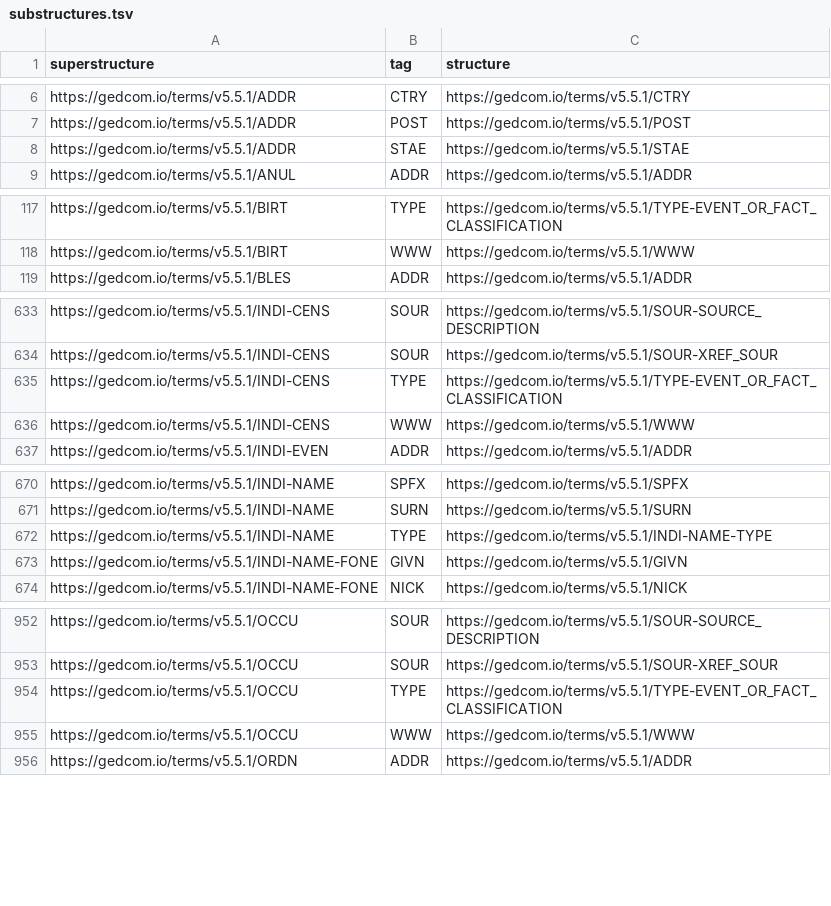
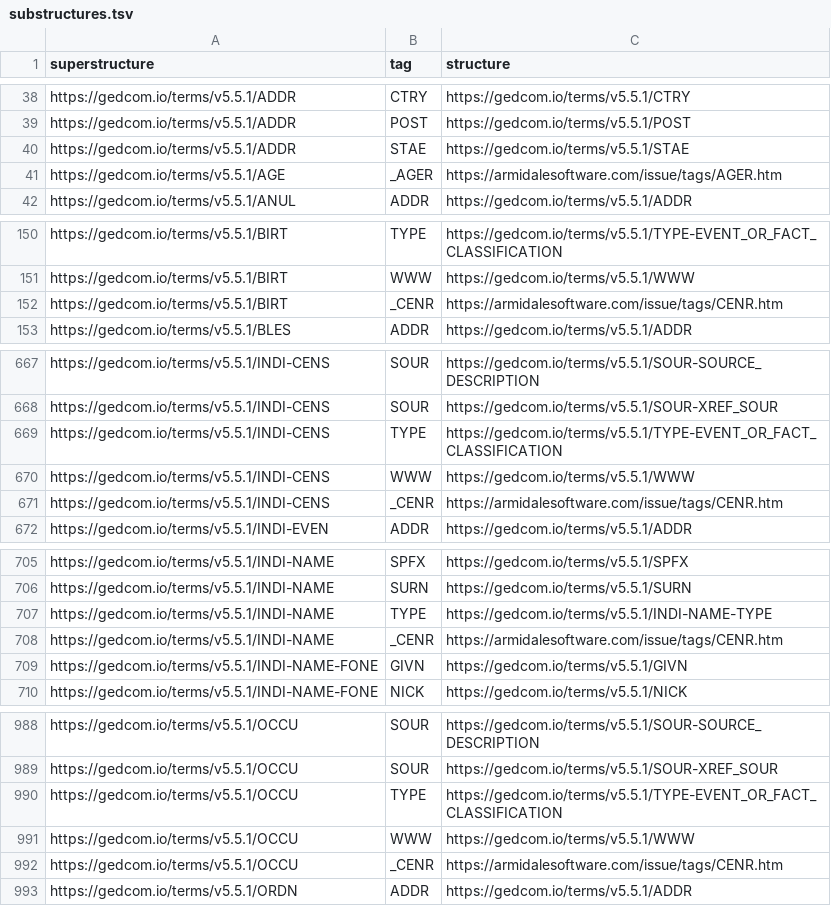
Before and after one commit to FamilySearch/GEDCOM-registries, a TSV file: generated_files/substructures.tsv, drawn as a sheet; only a part is shown, gaps mark what is left out; the diff covers the shown part only.

```diff
--- a/generated_files/substructures.tsv
+++ b/generated_files/substructures.tsv
@@ -8,2 +40,3 @@ https://gedcom.io/terms/v5.5.1/ADDR	POST	https://gedcom.io/terms/v5.5.1/POST
 https://gedcom.io/terms/v5.5.1/ADDR	STAE	https://gedcom.io/terms/v5.5.1/STAE
+https://gedcom.io/terms/v5.5.1/AGE	_AGER	https://armidalesoftware.com/issue/tags/AGER.htm
 https://gedcom.io/terms/v5.5.1/ANUL	ADDR	https://gedcom.io/terms/v5.5.1/ADDR
@@ -118,2 +151,3 @@ https://gedcom.io/terms/v5.5.1/BIRT	TYPE	https://gedcom.io/terms/v5.5.1/TYPE-EVE
 https://gedcom.io/terms/v5.5.1/BIRT	WWW	https://gedcom.io/terms/v5.5.1/WWW
+https://gedcom.io/terms/v5.5.1/BIRT	_CENR	https://armidalesoftware.com/issue/tags/CENR.htm
 https://gedcom.io/terms/v5.5.1/BLES	ADDR	https://gedcom.io/terms/v5.5.1/ADDR
@@ -636,2 +670,3 @@ https://gedcom.io/terms/v5.5.1/INDI-CENS	TYPE	https://gedcom.io/terms/v5.5.1/TYP
 https://gedcom.io/terms/v5.5.1/INDI-CENS	WWW	https://gedcom.io/terms/v5.5.1/WWW
+https://gedcom.io/terms/v5.5.1/INDI-CENS	_CENR	https://armidalesoftware.com/issue/tags/CENR.htm
 https://gedcom.io/terms/v5.5.1/INDI-EVEN	ADDR	https://gedcom.io/terms/v5.5.1/ADDR
@@ -672,2 +707,3 @@ https://gedcom.io/terms/v5.5.1/INDI-NAME	SURN	https://gedcom.io/terms/v5.5.1/SUR
 https://gedcom.io/terms/v5.5.1/INDI-NAME	TYPE	https://gedcom.io/terms/v5.5.1/INDI-NAME-TYPE
+https://gedcom.io/terms/v5.5.1/INDI-NAME	_CENR	https://armidalesoftware.com/issue/tags/CENR.htm
 https://gedcom.io/terms/v5.5.1/INDI-NAME-FONE	GIVN	https://gedcom.io/terms/v5.5.1/GIVN
@@ -955,2 +991,3 @@ https://gedcom.io/terms/v5.5.1/OCCU	TYPE	https://gedcom.io/terms/v5.5.1/TYPE-EVE
 https://gedcom.io/terms/v5.5.1/OCCU	WWW	https://gedcom.io/terms/v5.5.1/WWW
+https://gedcom.io/terms/v5.5.1/OCCU	_CENR	https://armidalesoftware.com/issue/tags/CENR.htm
 https://gedcom.io/terms/v5.5.1/ORDN	ADDR	https://gedcom.io/terms/v5.5.1/ADDR
```
Also changed, not shown: 32 added rows elsewhere in this file, generated_files/cardinalities.tsv, generated_files/payloads.tsv, 3 other files.
